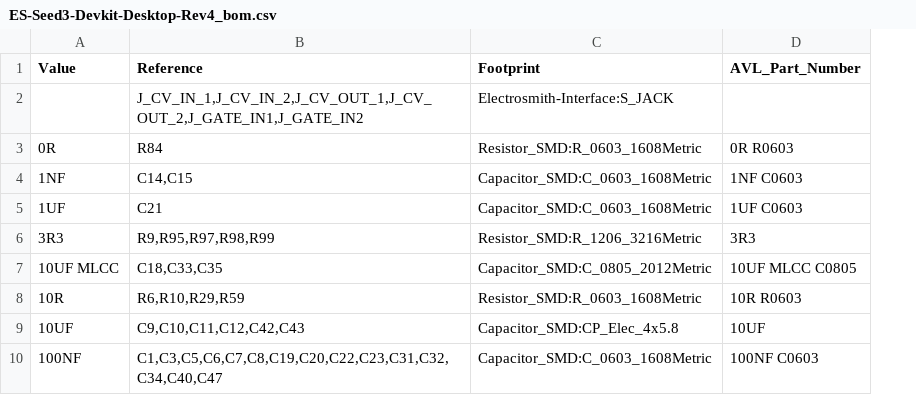
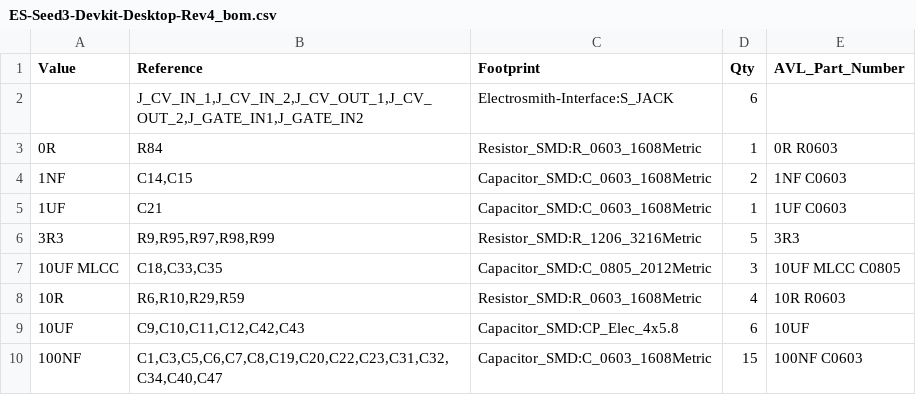
Before and after one commit to daisyaudio/Seed3-DevKit-Desktop, a CSV file: pcb/ES-Seed3-Devkit-Desktop-Rev4/production/ES-Seed3-Devkit-Desktop-Rev4_bom.csv, drawn as a sheet; only a part is shown; the diff names each change by its address in the sheet, - before the commit and + after, or states it on an @@ line.

```diff
--- a/pcb/ES-Seed3-Devkit-Desktop-Rev4/production/ES-Seed3-Devkit-Desktop-Rev4_bom.csv
+++ b/pcb/ES-Seed3-Devkit-Desktop-Rev4/production/ES-Seed3-Devkit-Desktop-Rev4_bom.csv
+column D (Qty), rows 2-10: 6 | 1 | 2 | 1 | 5 | 3 | 4 | 6 | 15
```
Also changed, not shown: 23 other files.
